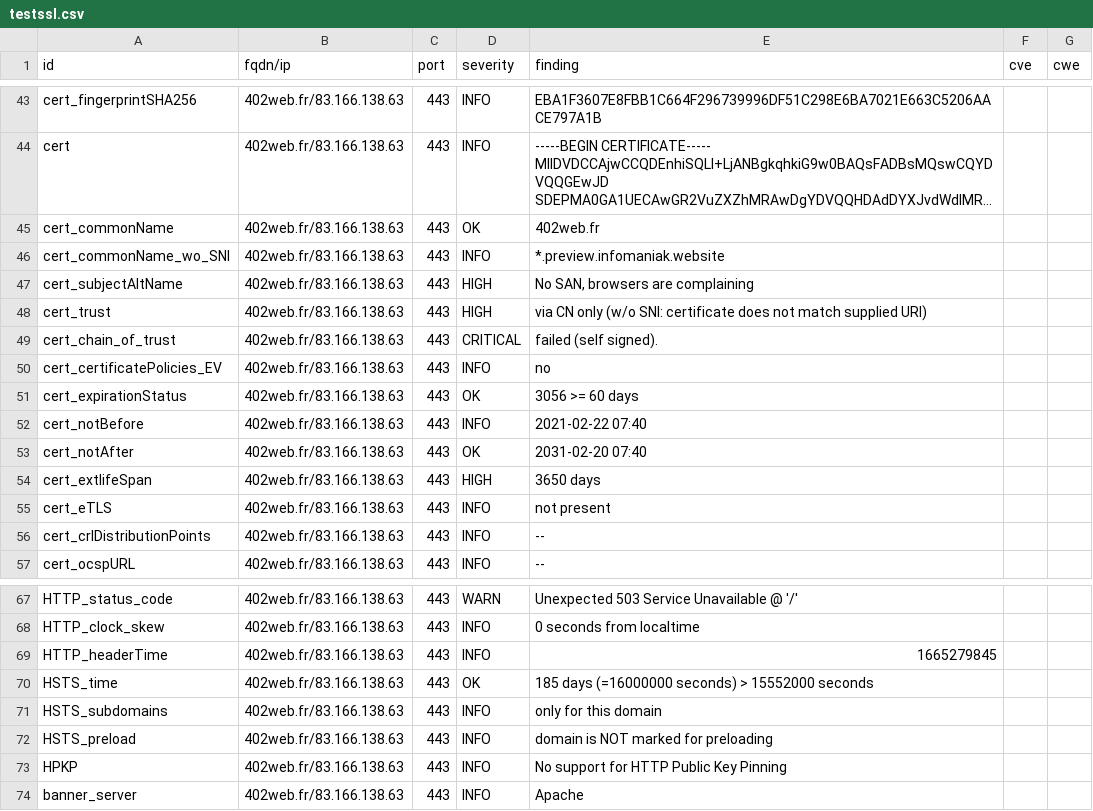
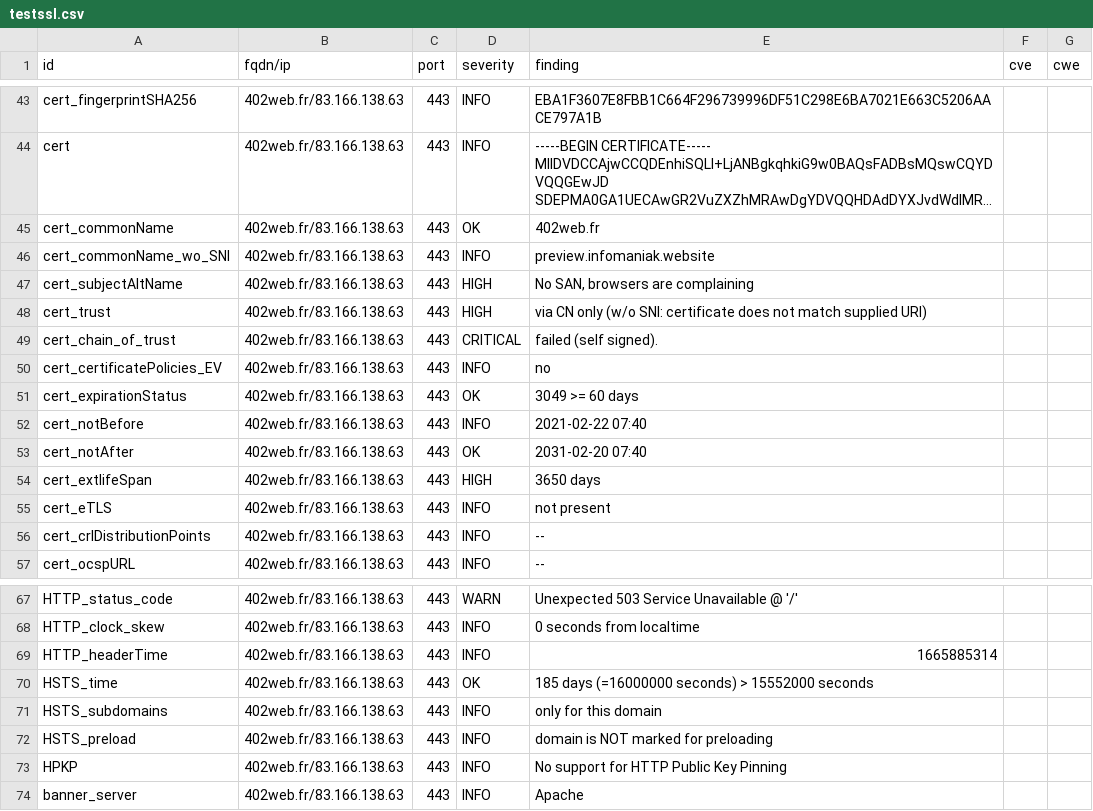
Before and after one commit to touffies/402web-dashboard, a CSV file: results/aHR0cDovLzQwMndlYi5mcg==/testssl.csv, drawn as a sheet; only a part is shown, gaps mark what is left out; long unchanged cells end in ….

```diff
--- a/results/aHR0cDovLzQwMndlYi5mcg==/testssl.csv
+++ b/results/aHR0cDovLzQwMndlYi5mcg==/testssl.csv
@@ -45,3 +45,3 @@
 "cert_commonName","402web.fr/83.166.138.63","443","OK","402web.fr","",""
-"cert_commonName_wo_SNI","402web.fr/83.166.138.63","443","INFO","*.preview.infomaniak.website","",""
+"cert_commonName_wo_SNI","402web.fr/83.166.138.63","443","INFO","preview.infomaniak.website","",""
 "cert_subjectAltName","402web.fr/83.166.138.63","443","HIGH","No SAN, browsers are complaining","",""
@@ -50,3 +50,3 @@
 "cert_certificatePolicies_EV","402web.fr/83.166.138.63","443","INFO","no","",""
-"cert_expirationStatus","402web.fr/83.166.138.63","443","OK","3056 >= 60 days","",""
+"cert_expirationStatus","402web.fr/83.166.138.63","443","OK","3049 >= 60 days","",""
 "cert_notBefore","402web.fr/83.166.138.63","443","INFO","2021-02-22 07:40","",""
@@ -68,3 +68,3 @@
 "HTTP_clock_skew","402web.fr/83.166.138.63","443","INFO","0 seconds from localtime","",""
-"HTTP_headerTime","402web.fr/83.166.138.63","443","INFO","1665279845","",""
+"HTTP_headerTime","402web.fr/83.166.138.63","443","INFO","1665885314","",""
 "HSTS_time","402web.fr/83.166.138.63","443","OK","185 days (=16000000 seconds) > 15552000 seconds","",""
```
Also changed, not shown: 12 other files.
